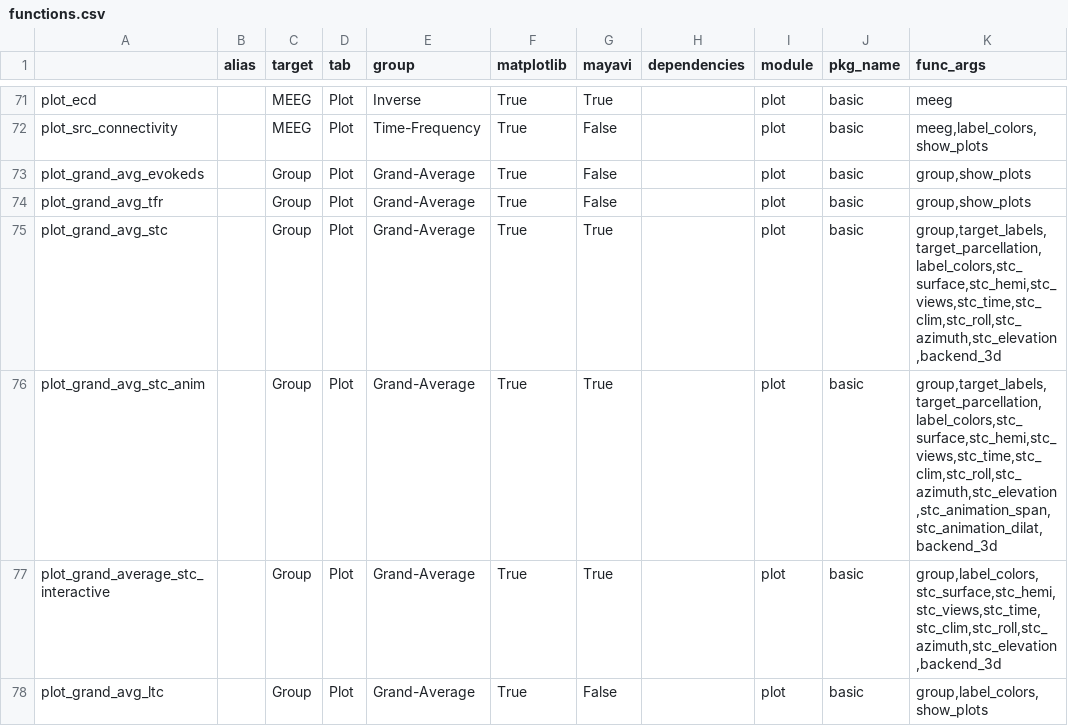
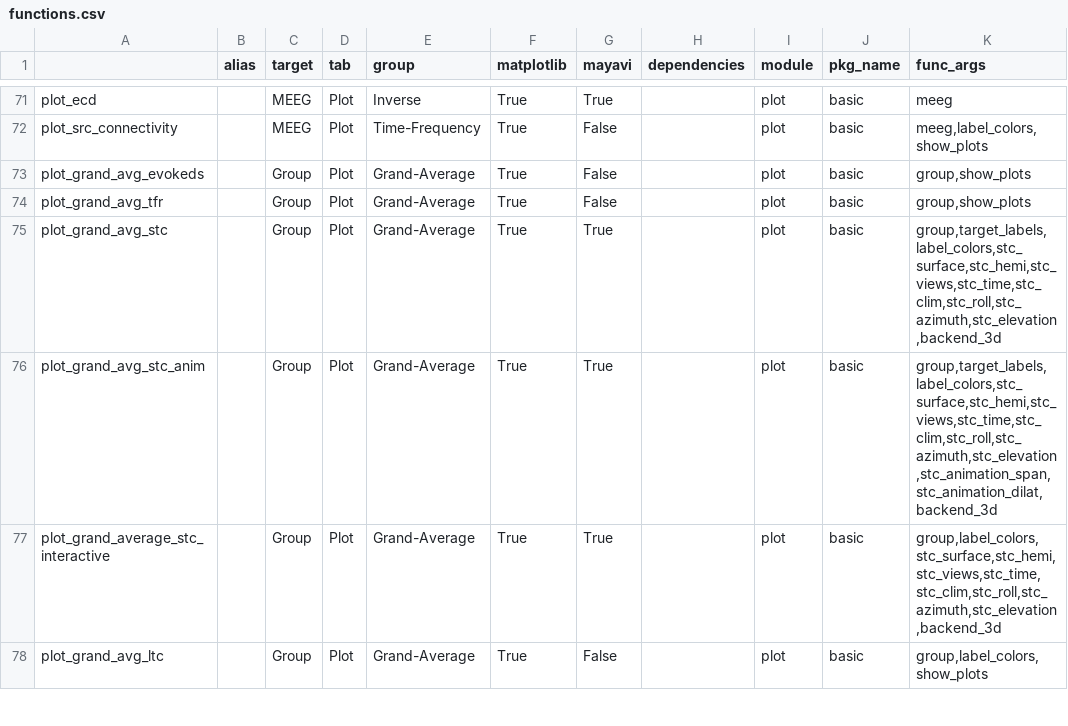
Before and after one commit to marsipu/mne-pipeline-hd, a CSV file: mne_pipeline_hd/extra/functions.csv, drawn as a sheet; only a part is shown, gaps mark what is left out; the diff covers the shown part only.

```diff
--- a/mne_pipeline_hd/extra/functions.csv
+++ b/mne_pipeline_hd/extra/functions.csv
@@ -74,4 +74,4 @@ plot_grand_avg_evokeds;;Group;Plot;Grand-Average;True;False;;plot;basic;group,sh
 plot_grand_avg_tfr;;Group;Plot;Grand-Average;True;False;;plot;basic;group,show_plots
-plot_grand_avg_stc;;Group;Plot;Grand-Average;True;True;;plot;basic;group,target_labels,target_parcellation,label_colors,stc_surface,stc_hemi,stc_views,stc_time,stc_clim,stc_roll,stc_azimuth,stc_elevation,backend_3d
-plot_grand_avg_stc_anim;;Group;Plot;Grand-Average;True;True;;plot;basic;group,target_labels,target_parcellation,label_colors,stc_surface,stc_hemi,stc_views,stc_time,stc_clim,stc_roll,stc_azimuth,stc_elevation,stc_animation_span,stc_animation_dilat,backend_3d
+plot_grand_avg_stc;;Group;Plot;Grand-Average;True;True;;plot;basic;group,target_labels,label_colors,stc_surface,stc_hemi,stc_views,stc_time,stc_clim,stc_roll,stc_azimuth,stc_elevation,backend_3d
+plot_grand_avg_stc_anim;;Group;Plot;Grand-Average;True;True;;plot;basic;group,target_labels,label_colors,stc_surface,stc_hemi,stc_views,stc_time,stc_clim,stc_roll,stc_azimuth,stc_elevation,stc_animation_span,stc_animation_dilat,backend_3d
 plot_grand_average_stc_interactive;;Group;Plot;Grand-Average;True;True;;plot;basic;group,label_colors,stc_surface,stc_hemi,stc_views,stc_time,stc_clim,stc_roll,stc_azimuth,stc_elevation,backend_3d
```
Also changed, not shown: 6 edited cells elsewhere in this file, mne_pipeline_hd/extra/parameters.csv, 5 other files.
